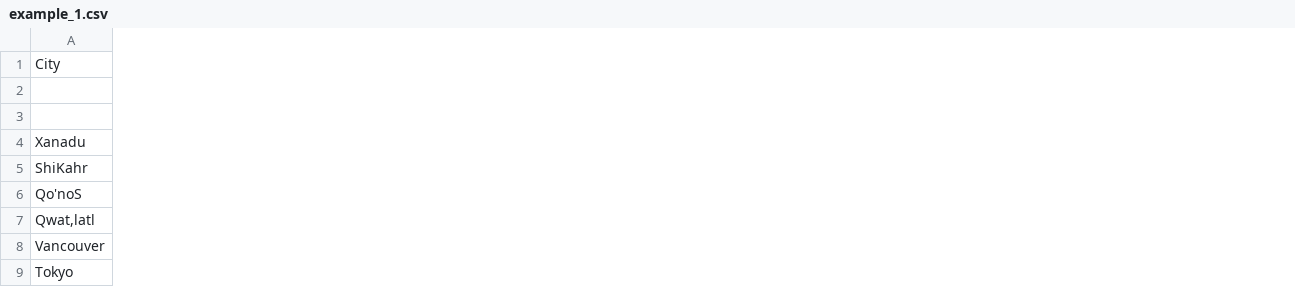
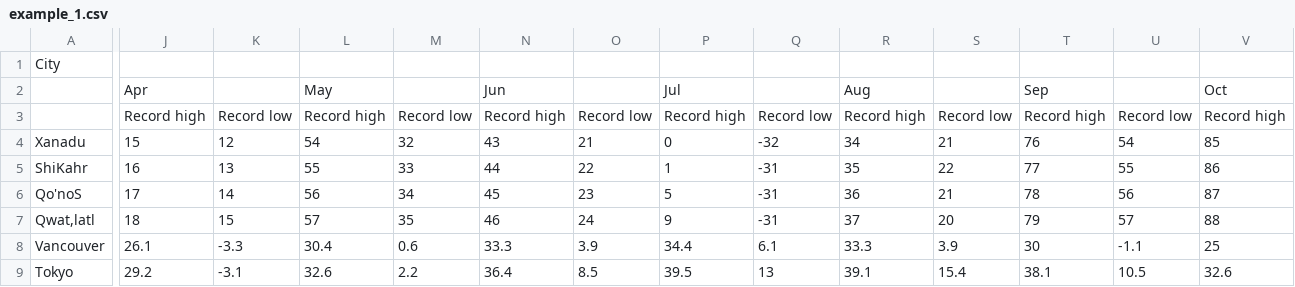
Before and after one commit to Neil-Haskins/boot-dev_Personal-Project-1, a CSV file: data/example_1.csv, drawn as a sheet; only a part is shown, gaps mark what is left out; the diff covers the shown part only; the diff names each change by its address in the sheet, - before the commit and + after, or states it on an @@ line.

```diff
--- a/data/example_1.csv
+++ b/data/example_1.csv
+column J, rows 2-9: Apr | Record high | 15 | 16 | 17 | 18 | 26.1 | 29.2
+column K, rows 3-9: Record low | 12 | 13 | 14 | 15 | -3.3 | -3.1
+column L, rows 2-9: May | Record high | 54 | 55 | 56 | 57 | 30.4 | 32.6
+column M, rows 3-9: Record low | 32 | 33 | 34 | 35 | 0.6 | 2.2
+column N, rows 2-9: Jun | Record high | 43 | 44 | 45 | 46 | 33.3 | 36.4
+column O, rows 3-9: Record low | 21 | 22 | 23 | 24 | 3.9 | 8.5
+column P, rows 2-9: Jul | Record high | 0 | 1 | 5 | 9 | 34.4 | 39.5
+column Q, rows 3-9: Record low | -32 | -31 | -31 | -31 | 6.1 | 13
+column R, rows 2-9: Aug | Record high | 34 | 35 | 36 | 37 | 33.3 | 39.1
+column S, rows 3-9: Record low | 21 | 22 | 21 | 20 | 3.9 | 15.4
+column T, rows 2-9: Sep | Record high | 76 | 77 | 78 | 79 | 30 | 38.1
+column U, rows 3-9: Record low | 54 | 55 | 56 | 57 | -1.1 | 10.5
+column V, rows 2-9: Oct | Record high | 85 | 86 | 87 | 88 | 25 | 32.6
```
Also changed, not shown: 5 added columns elsewhere in this file, 5 other files.
